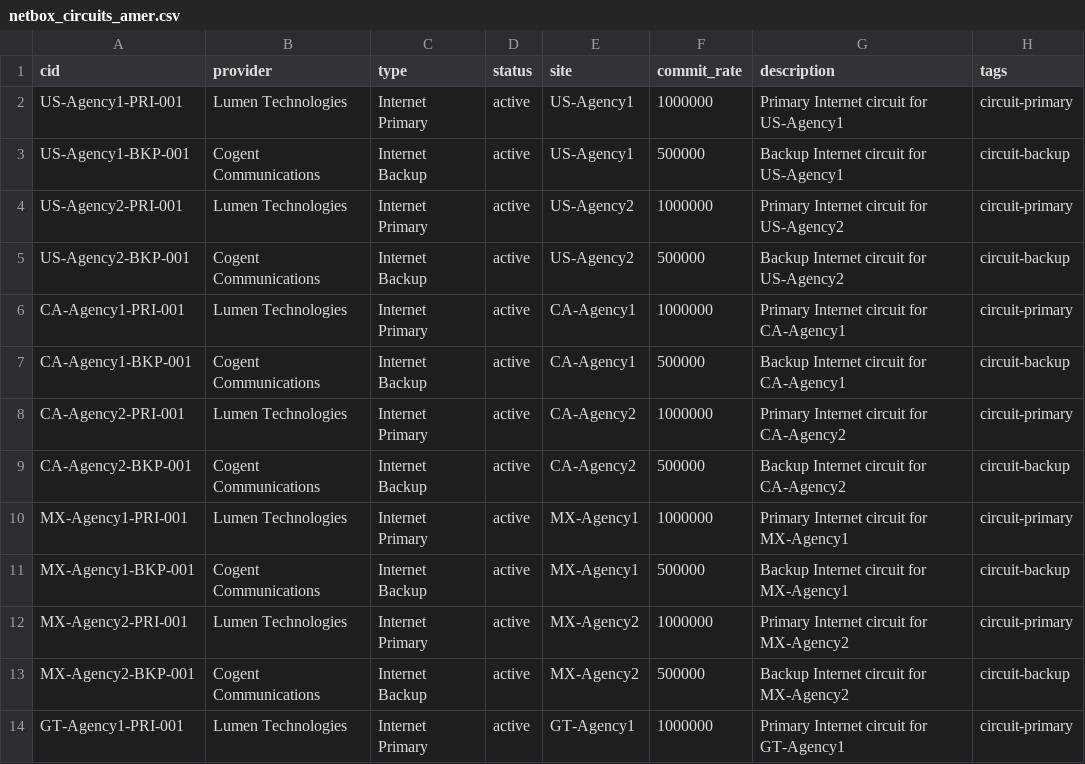
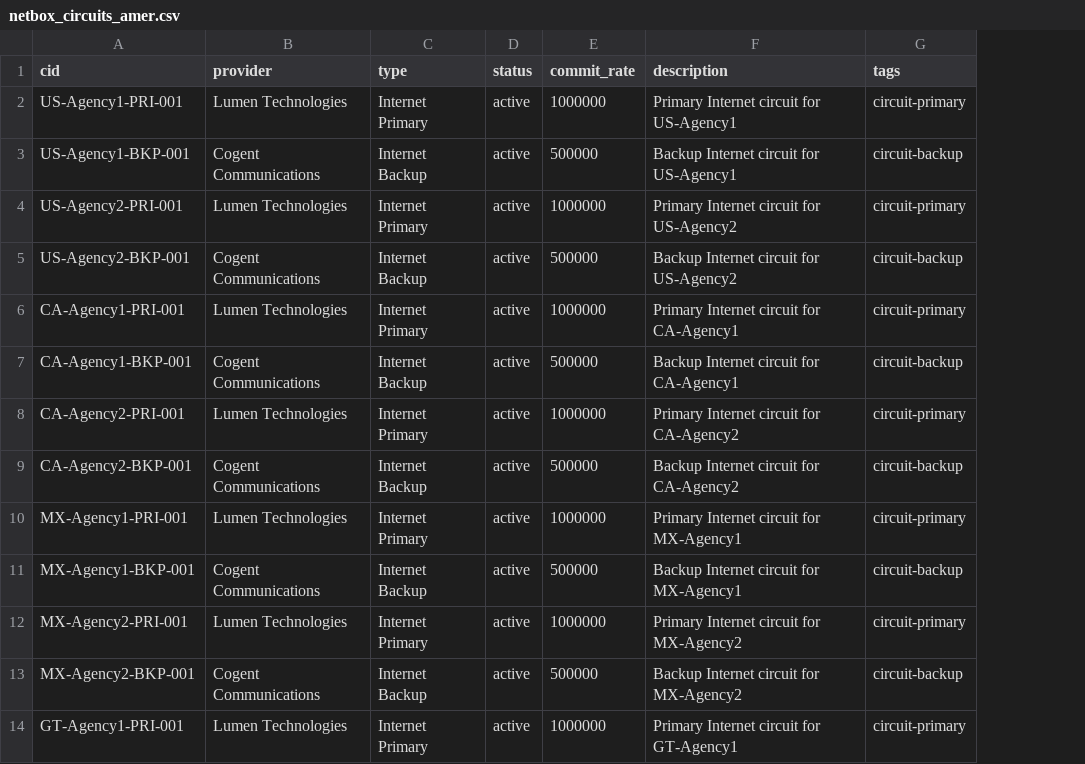
Before and after one commit to rlamini/awx_netbox_git, a CSV file: lab/dc/netbox_circuits_amer.csv, drawn as a sheet; only a part is shown; the diff names each change by its address in the sheet, - before the commit and + after, or states it on an @@ line.

```diff
--- a/lab/dc/netbox_circuits_amer.csv
+++ b/lab/dc/netbox_circuits_amer.csv
-column E (site), rows 2-14: US-Agency1 | US-Agency1 | US-Agency2 | US-Agency2 | CA-Agency1 | CA-Agency1 | CA-Agency2 | CA-Agency2 | MX-Agency1 | MX-Agency1 | MX-Agency2 | MX-Agency2 | GT-Agency1
```
Also changed, not shown: lab/netbox_circuits_emea.csv, 1 other file.
